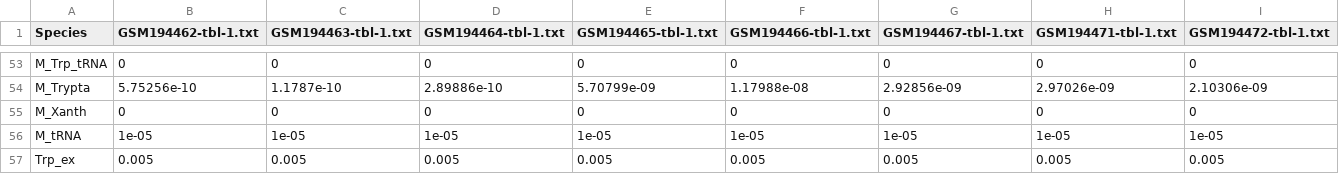
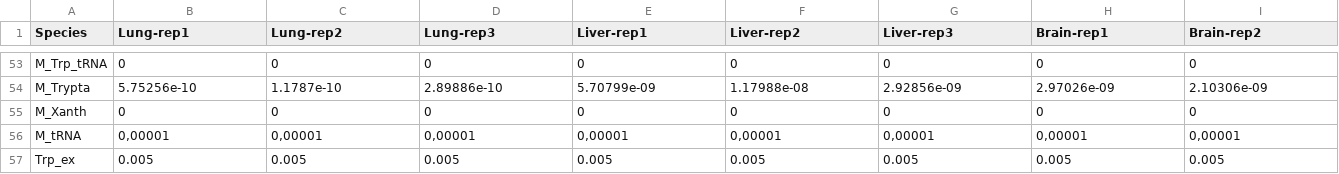
Before and after one commit to MolecularBioinformatics/sbml-mod-web, a CSV file: testfiles/species_data.csv, drawn as a sheet; only a part is shown, gaps mark what is left out; removed rows and columns are numbered as before the commit, all else as after; rows hold the shown columns only; the diff covers the shown part only; the diff names each change by its address in the sheet, - before the commit and + after, or states it on an @@ line.

```diff
--- a/testfiles/species_data.csv
+++ b/testfiles/species_data.csv
-B1: GSM194462-tbl-1.txt
+B1: Lung-rep1
-C1: GSM194463-tbl-1.txt
+C1: Lung-rep2
-D1: GSM194464-tbl-1.txt
+D1: Lung-rep3
-E1: GSM194465-tbl-1.txt
+E1: Liver-rep1
-F1: GSM194466-tbl-1.txt
+F1: Liver-rep2
-G1: GSM194467-tbl-1.txt
+G1: Liver-rep3
-H1: GSM194471-tbl-1.txt
+H1: Brain-rep1
-I1: GSM194472-tbl-1.txt
+I1: Brain-rep2
-row 56: M_tRNA | 1e-05 | 1e-05 | 1e-05 | 1e-05 | 1e-05 | 1e-05 | 1e-05 | 1e-05
+row 56: M_tRNA | 0,00001 | 0,00001 | 0,00001 | 0,00001 | 0,00001 | 0,00001 | 0,00001 | 0,00001
```
Also changed, not shown: 22 edited cells elsewhere in this file, testfiles/reaction_data.csv, 1 other file.
